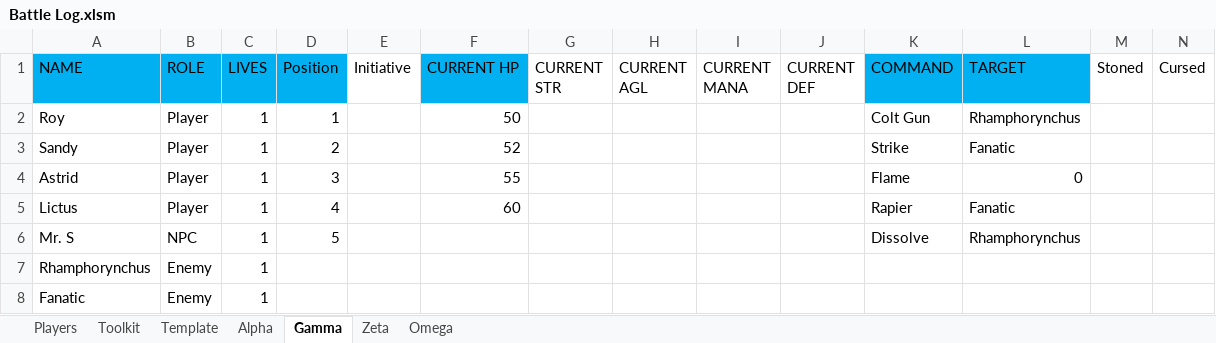
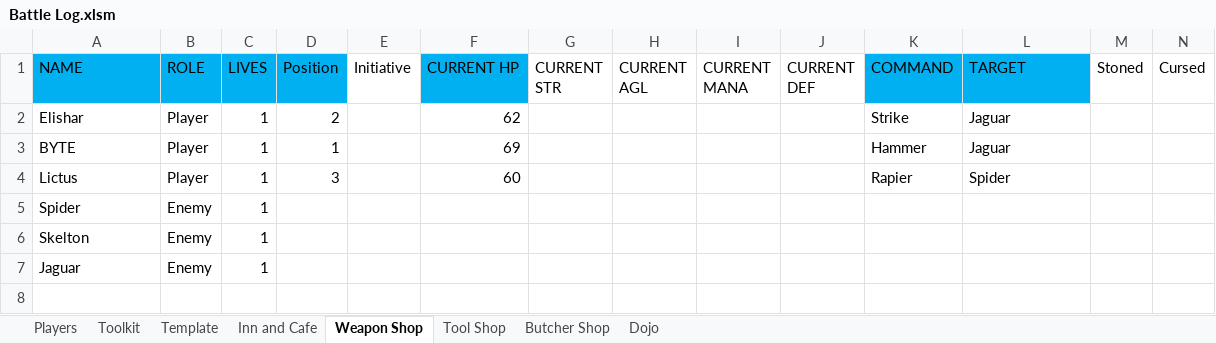
Before and after one commit to ActionIV/pillar, an Excel workbook: Battle Log.xlsm, sheet Weapon Shop, drawn as a sheet; only a part is shown; values as stored, in another font and other column widths than the file's, no borders; removed rows and columns are numbered as before the commit, all else as after; rows hold the shown columns only; the diff names each change by its address in the sheet, - before the commit and + after, or states it on an @@ line.

```diff
--- a/Battle Log.xlsm (sheet Weapon Shop)
+++ b/Battle Log.xlsm (sheet Weapon Shop)
-sheet tab: Alpha
+sheet tab: Inn and Cafe
-sheet tab: Gamma
+sheet tab: Weapon Shop
-sheet tab: Zeta
+sheet tab: Tool Shop
-sheet tab: Omega
+sheet tab: Butcher Shop
+sheet tab: Dojo
-row 2: Roy | Player | 1 | 1 |  | 50 |  |  |  |  | Colt Gun | Rhamphorynchus
-A2 (NAME): Sandy
+A2 (NAME): Elishar
-F2 (CURRENT HP): 52
+F2 (CURRENT HP): 62
-L2 (TARGET): Fanatic
+L2 (TARGET): Jaguar
-row 4: Astrid | Player | 1 | 3 |  | 55 |  |  |  |  | Flame | 0
+row 3: BYTE | Player | 1 | 1 |  | 69 |  |  |  |  | Hammer | Jaguar
-D4 (Position): 4
+D4 (Position): 3
-L4 (TARGET): Fanatic
+L4 (TARGET): Spider
-row 6: Mr. S | NPC | 1 | 5 |  |  |  |  |  |  | Dissolve | Rhamphorynchus
-A5 (NAME): Rhamphorynchus
+A5 (NAME): Spider
+row 6: Skelton | Enemy | 1
-A7 (NAME): Fanatic
+A7 (NAME): Jaguar
```
Also changed, not shown: sheet Toolkit, sheet Inn and Cafe, sheet Tool Shop, sheet Players, formulas that keep their value, FFL2 Data.xlsx, 3 other files.
